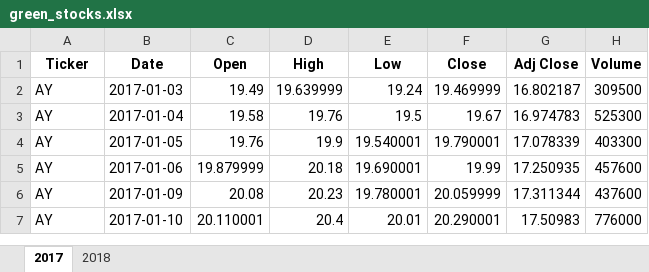
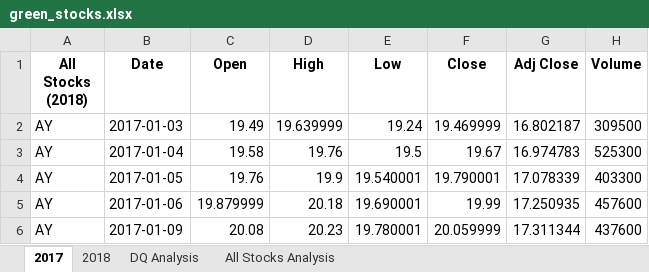
Before and after one commit to pasmi369/Stock-analysis, an Excel workbook: green_stocks.xlsx, sheet 2017, drawn as a sheet; only a part is shown; the shorter side is filled out with more unchanged rows; values as stored, in another font and other column widths than the file's, no borders; the diff names each change by its address in the sheet, - before the commit and + after, or states it on an @@ line.

```diff
--- a/green_stocks.xlsx (sheet 2017)
+++ b/green_stocks.xlsx (sheet 2017)
+sheet tab: DQ Analysis
+sheet tab: All Stocks Analysis
-A1: Ticker
+A1: All Stocks (2018)
```
Also changed, not shown: sheet 2018, charts or pictures, 1 other file.
